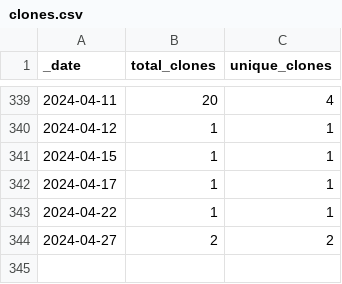
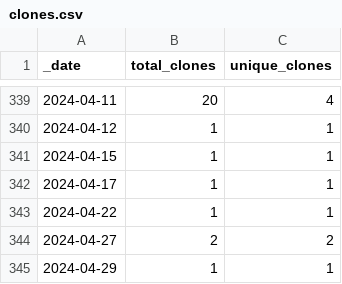
Before and after one commit to ActivitySpaceProject/space_mapper, a CSV file: traffic/clones.csv, drawn as a sheet; only a part is shown, gaps mark what is left out; the diff names each change by its address in the sheet, - before the commit and + after, or states it on an @@ line.

Commit message:
GitHub traffic (Automated)

```diff
--- a/traffic/clones.csv
+++ b/traffic/clones.csv
+row 345: 2024-04-29 | 1 | 1
```
Also changed, not shown: traffic/views.csv, 1 other file.
